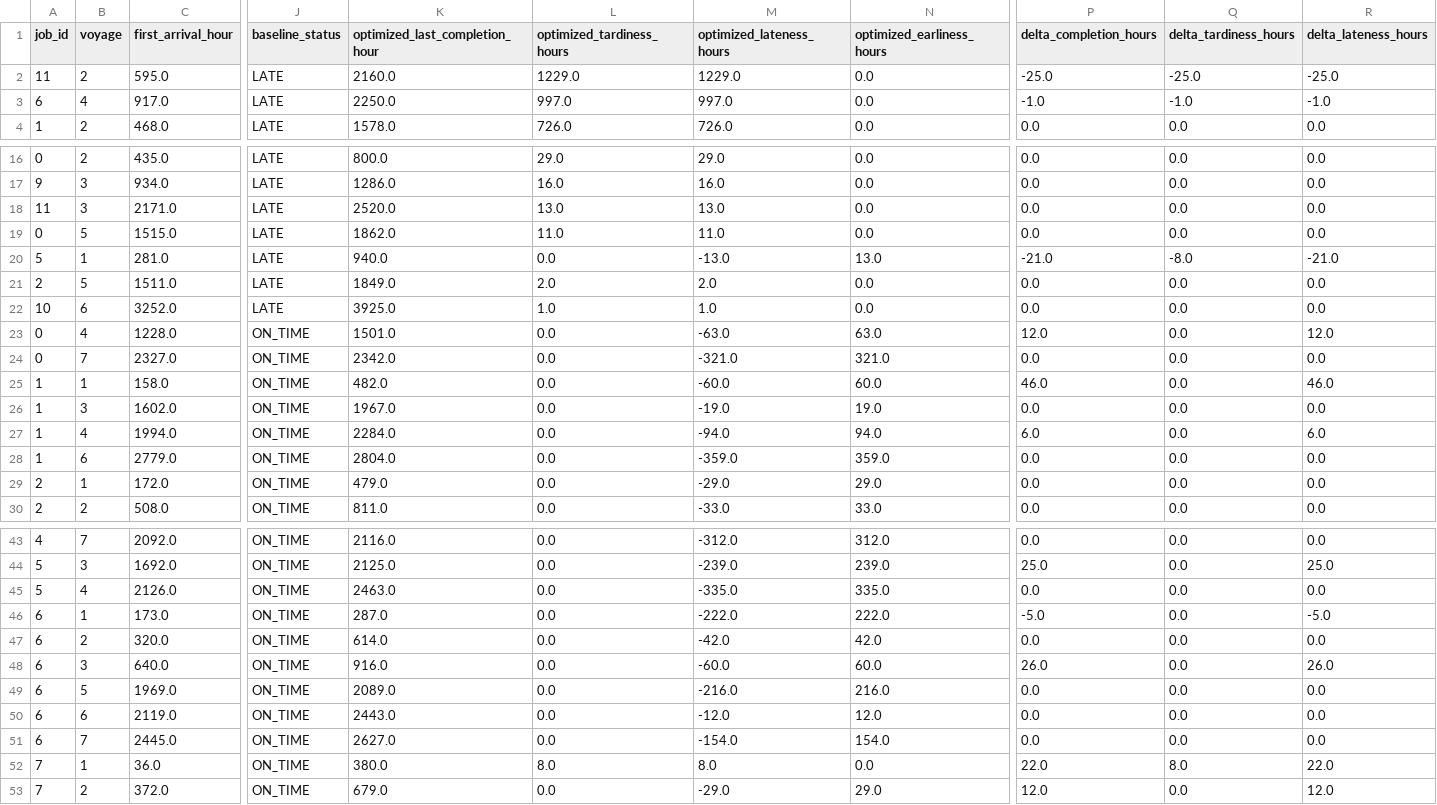
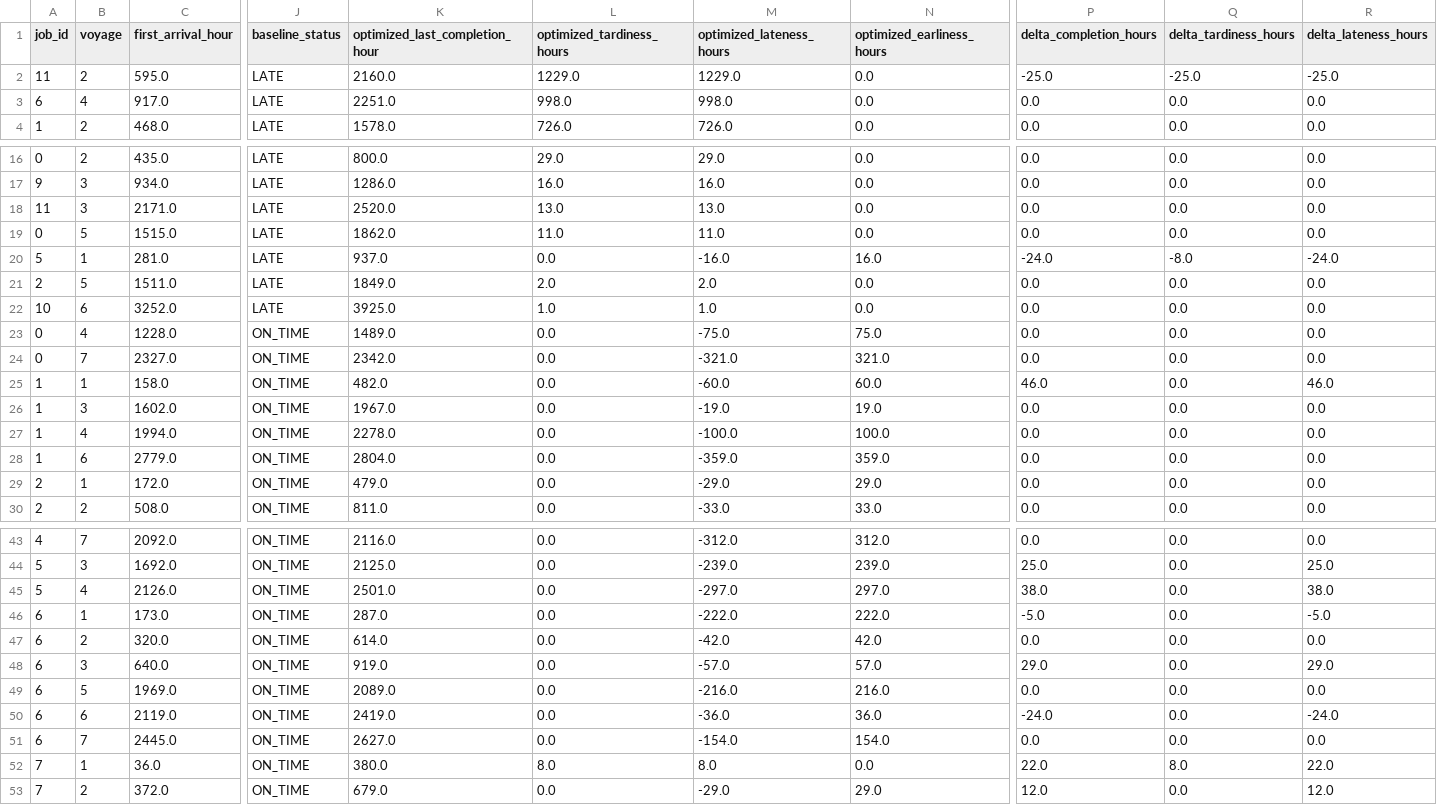
Before and after one commit to Re1jie/caoa_jssp_engine, a CSV file: data/result/fcfs_vs_caoassr_voyage_comparison.csv, drawn as a sheet; only a part is shown, gaps mark what is left out; the diff covers the shown part only; the diff names each change by its address in the sheet, - before the commit and + after, or states it on an @@ line.

```diff
--- a/data/result/fcfs_vs_caoassr_voyage_comparison.csv
+++ b/data/result/fcfs_vs_caoassr_voyage_comparison.csv
-K3 (optimized_last_completion_hour): 2250.0
+K3 (optimized_last_completion_hour): 2251.0
-L3 (optimized_tardiness_hours): 997.0
+L3 (optimized_tardiness_hours): 998.0
-M3 (optimized_lateness_hours): 997.0
+M3 (optimized_lateness_hours): 998.0
-P3 (delta_completion_hours): -1.0
+P3 (delta_completion_hours): 0.0
-Q3 (delta_tardiness_hours): -1.0
+Q3 (delta_tardiness_hours): 0.0
-R3 (delta_lateness_hours): -1.0
+R3 (delta_lateness_hours): 0.0
-K20 (optimized_last_completion_hour): 940.0
+K20 (optimized_last_completion_hour): 937.0
-M20 (optimized_lateness_hours): -13.0
+M20 (optimized_lateness_hours): -16.0
-N20 (optimized_earliness_hours): 13.0
+N20 (optimized_earliness_hours): 16.0
-P20 (delta_completion_hours): -21.0
+P20 (delta_completion_hours): -24.0
-R20 (delta_lateness_hours): -21.0
+R20 (delta_lateness_hours): -24.0
-K23 (optimized_last_completion_hour): 1501.0
+K23 (optimized_last_completion_hour): 1489.0
-M23 (optimized_lateness_hours): -63.0
+M23 (optimized_lateness_hours): -75.0
-N23 (optimized_earliness_hours): 63.0
+N23 (optimized_earliness_hours): 75.0
-P23 (delta_completion_hours): 12.0
+P23 (delta_completion_hours): 0.0
-R23 (delta_lateness_hours): 12.0
+R23 (delta_lateness_hours): 0.0
-K27 (optimized_last_completion_hour): 2284.0
+K27 (optimized_last_completion_hour): 2278.0
-M27 (optimized_lateness_hours): -94.0
+M27 (optimized_lateness_hours): -100.0
-N27 (optimized_earliness_hours): 94.0
+N27 (optimized_earliness_hours): 100.0
-P27 (delta_completion_hours): 6.0
+P27 (delta_completion_hours): 0.0
-R27 (delta_lateness_hours): 6.0
+R27 (delta_lateness_hours): 0.0
-K45 (optimized_last_completion_hour): 2463.0
+K45 (optimized_last_completion_hour): 2501.0
-M45 (optimized_lateness_hours): -335.0
+M45 (optimized_lateness_hours): -297.0
-N45 (optimized_earliness_hours): 335.0
+N45 (optimized_earliness_hours): 297.0
-P45 (delta_completion_hours): 0.0
+P45 (delta_completion_hours): 38.0
-R45 (delta_lateness_hours): 0.0
+R45 (delta_lateness_hours): 38.0
-K48 (optimized_last_completion_hour): 916.0
+K48 (optimized_last_completion_hour): 919.0
-M48 (optimized_lateness_hours): -60.0
+M48 (optimized_lateness_hours): -57.0
-N48 (optimized_earliness_hours): 60.0
+N48 (optimized_earliness_hours): 57.0
-P48 (delta_completion_hours): 26.0
+P48 (delta_completion_hours): 29.0
-R48 (delta_lateness_hours): 26.0
+R48 (delta_lateness_hours): 29.0
-K50 (optimized_last_completion_hour): 2443.0
+K50 (optimized_last_completion_hour): 2419.0
-M50 (optimized_lateness_hours): -12.0
+M50 (optimized_lateness_hours): -36.0
-N50 (optimized_earliness_hours): 12.0
+N50 (optimized_earliness_hours): 36.0
-P50 (delta_completion_hours): 0.0
+P50 (delta_completion_hours): -24.0
-R50 (delta_lateness_hours): 0.0
+R50 (delta_lateness_hours): -24.0
```
Also changed, not shown: 26 edited cells elsewhere in this file, data/result/caoa_optimized_timetable.csv, data/result/caoassr_optimized_timetable.csv, 16 other files.
